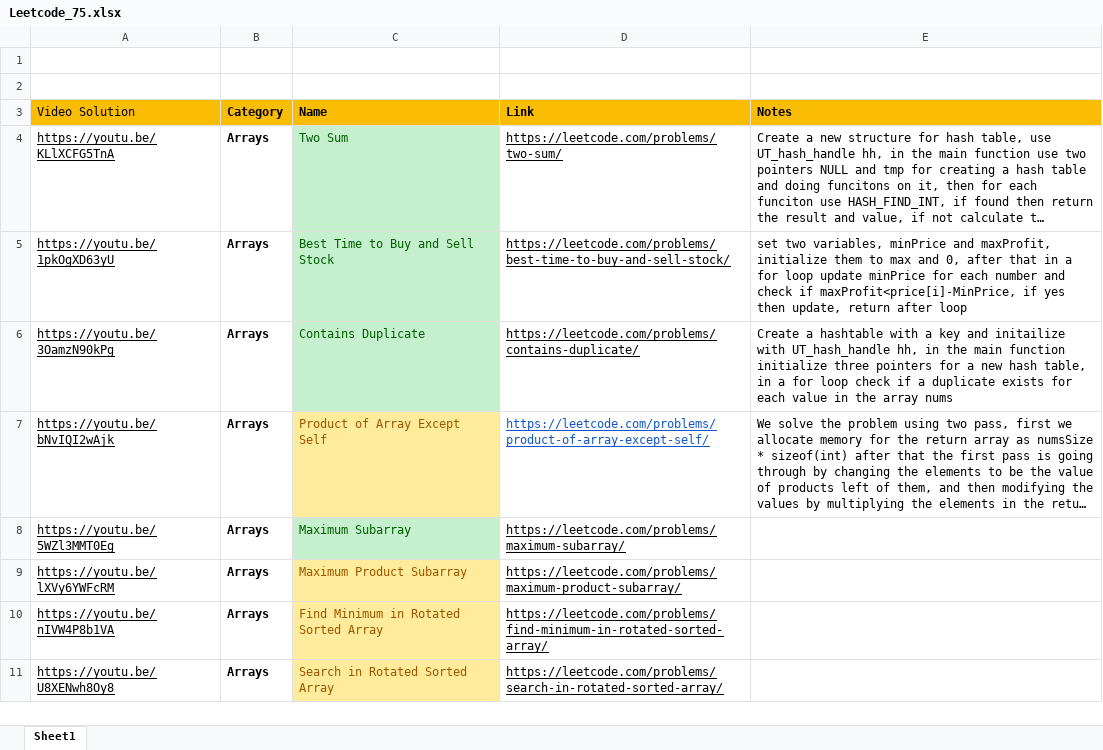
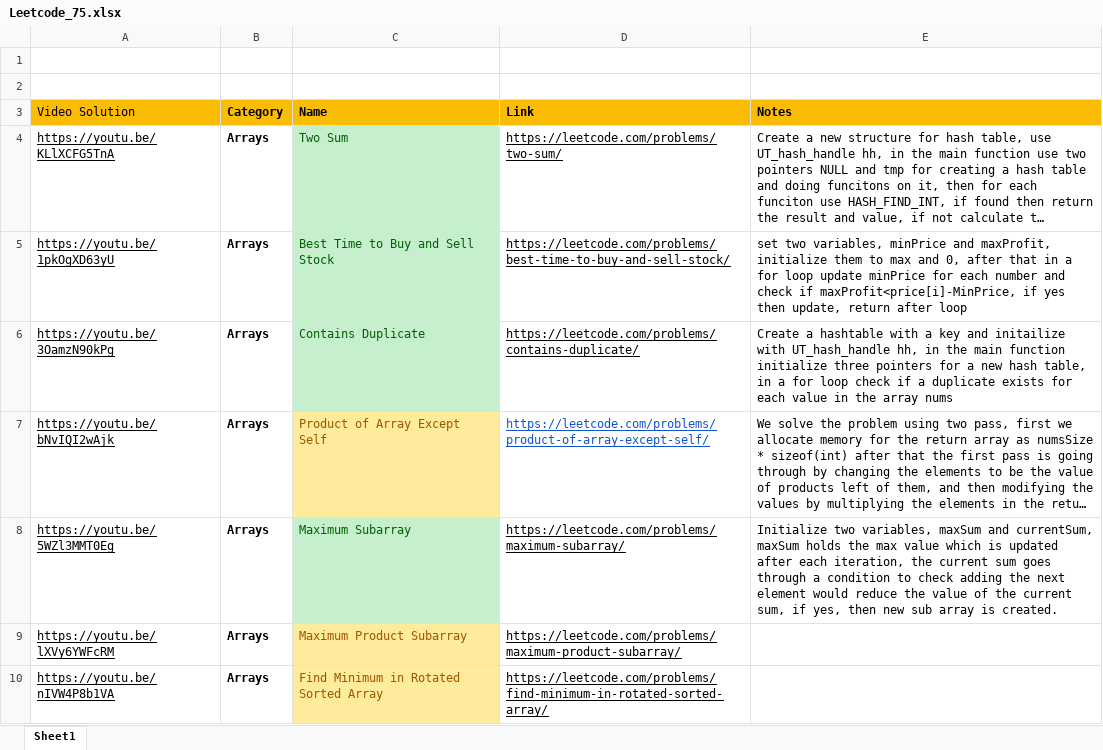
Before and after one commit to Jigyass/DataStructures_and_Algorithms, an Excel workbook: Neetcode_75/Leetcode_75.xlsx, sheet Sheet1, drawn as a sheet; only a part is shown; the shorter side is filled out with more unchanged rows; long unchanged cells end in …; values as stored, in another font and other column widths than the file's, no borders; the diff names each change by its address in the sheet, - before the commit and + after, or states it on an @@ line.

Commit message:
Update Leetcode_75.xlsx

```diff
--- a/Neetcode_75/Leetcode_75.xlsx (sheet Sheet1)
+++ b/Neetcode_75/Leetcode_75.xlsx (sheet Sheet1)
-E8 (Notes): (empty)
+E8 (Notes): Initialize two variables, maxSum and currentSum, maxSum holds the max value which is updated after each iteration, the current sum goes through a condition to check adding the next element would reduce the value of the current sum, if yes, then new sub array is created.
```
